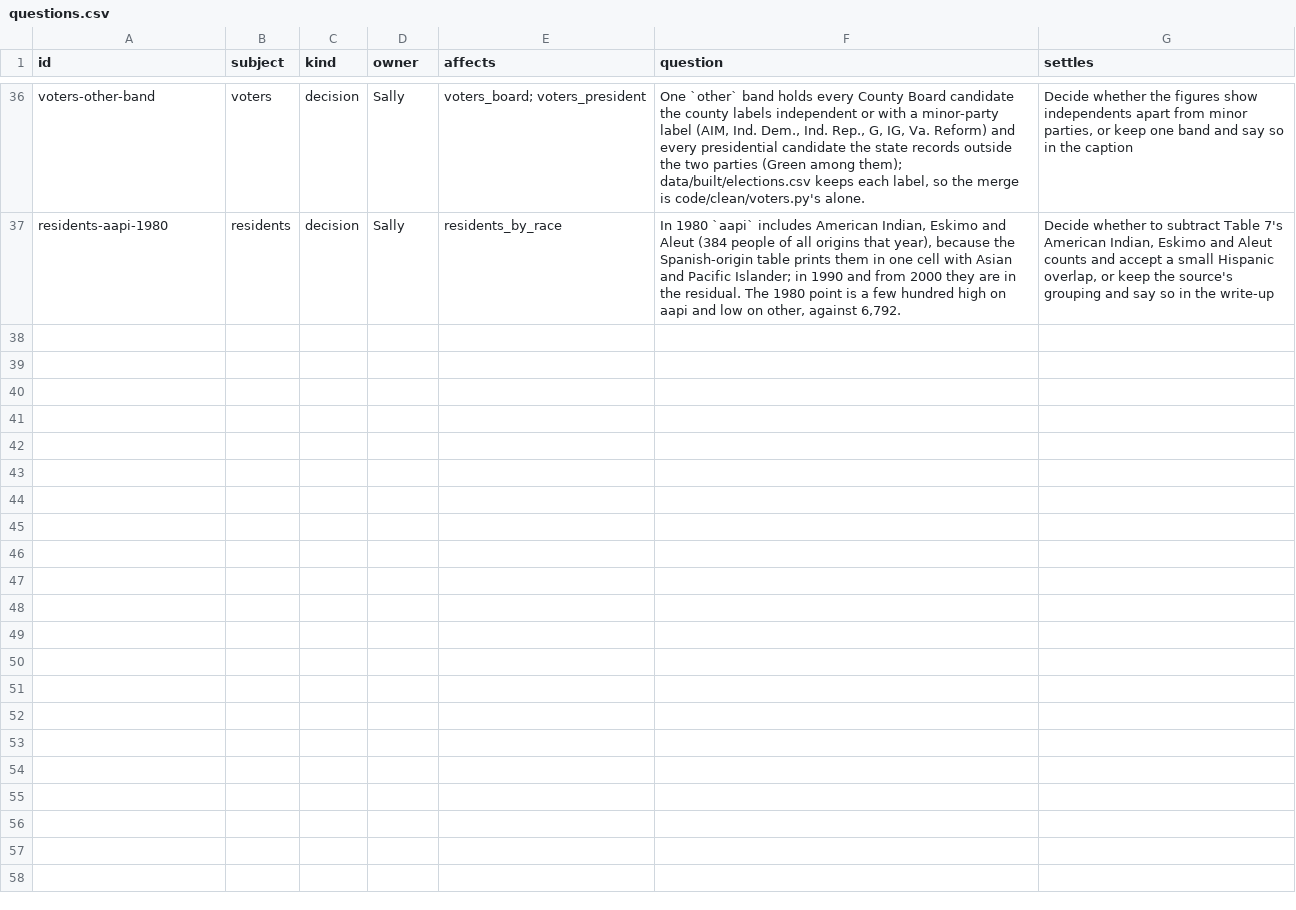
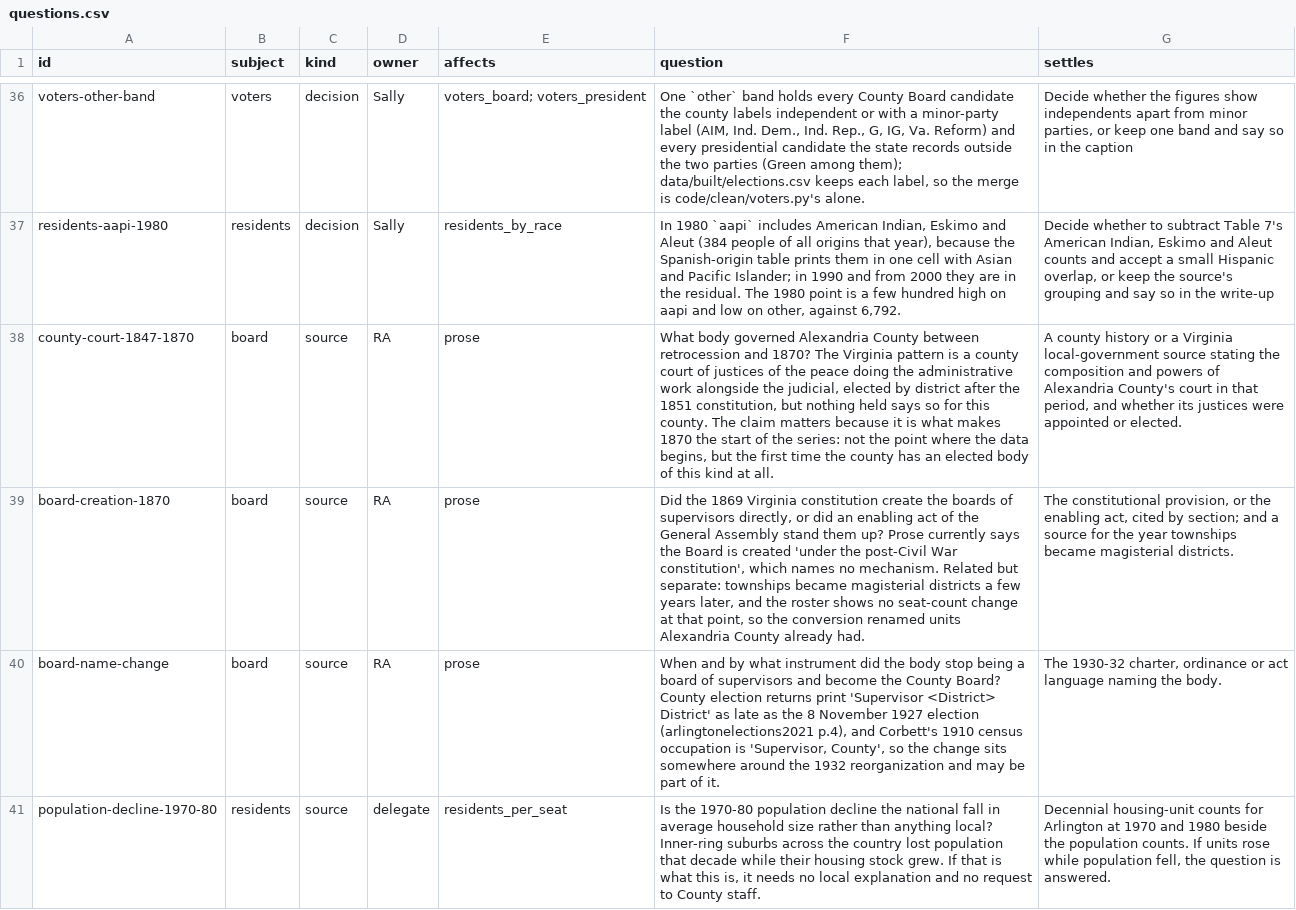
Before and after one commit to slhudson/arlington-bsap, a CSV file: docs/questions.csv, drawn as a sheet; only a part is shown, gaps mark what is left out; the diff names each change by its address in the sheet, - before the commit and + after, or states it on an @@ line.

```diff
--- a/docs/questions.csv
+++ b/docs/questions.csv
+row 38: county-court-1847-1870 | board | source | RA | prose | What body governed Alexandria County between retrocession and 1870? The Virginia pattern is a county court of justices of the peace doing the administrative work alongside the judicial, elected by district after the 1851 constitution, but nothing held says so for this county. The claim matters because it is what makes 1870 the start of the series: not the point where the data begins, but the first time the county has an elected body of this kind at all. | A county history or a Virginia local-government source stating the composition and powers of Alexandria County's court in that period, and whether its justices were appointed or elected.
+row 39: board-creation-1870 | board | source | RA | prose | Did the 1869 Virginia constitution create the boards of supervisors directly, or did an enabling act of the General Assembly stand them up? Prose currently says the Board is created 'under the post-Civil War constitution', which names no mechanism. Related but separate: townships became magisterial districts a few years later, and the roster shows no seat-count change at that point, so the conversion renamed units Alexandria County already had. | The constitutional provision, or the enabling act, cited by section; and a source for the year townships became magisterial districts.
+row 40: board-name-change | board | source | RA | prose | When and by what instrument did the body stop being a board of supervisors and become the County Board? County election returns print 'Supervisor <District> District' as late as the 8 November 1927 election (arlingtonelections2021 p.4), and Corbett's 1910 census occupation is 'Supervisor, County', so the change sits somewhere around the 1932 reorganization and may be part of it. | The 1930-32 charter, ordinance or act language naming the body.
+row 41: population-decline-1970-80 | residents | source | delegate | residents_per_seat | Is the 1970-80 population decline the national fall in average household size rather than anything local? Inner-ring suburbs across the country lost population that decade while their housing stock grew. If that is what this is, it needs no local explanation and no request to County staff. | Decennial housing-unit counts for Arlington at 1970 and 1980 beside the population counts. If units rose while population fell, the question is answered.
```
Also changed, not shown: 2 other files.
